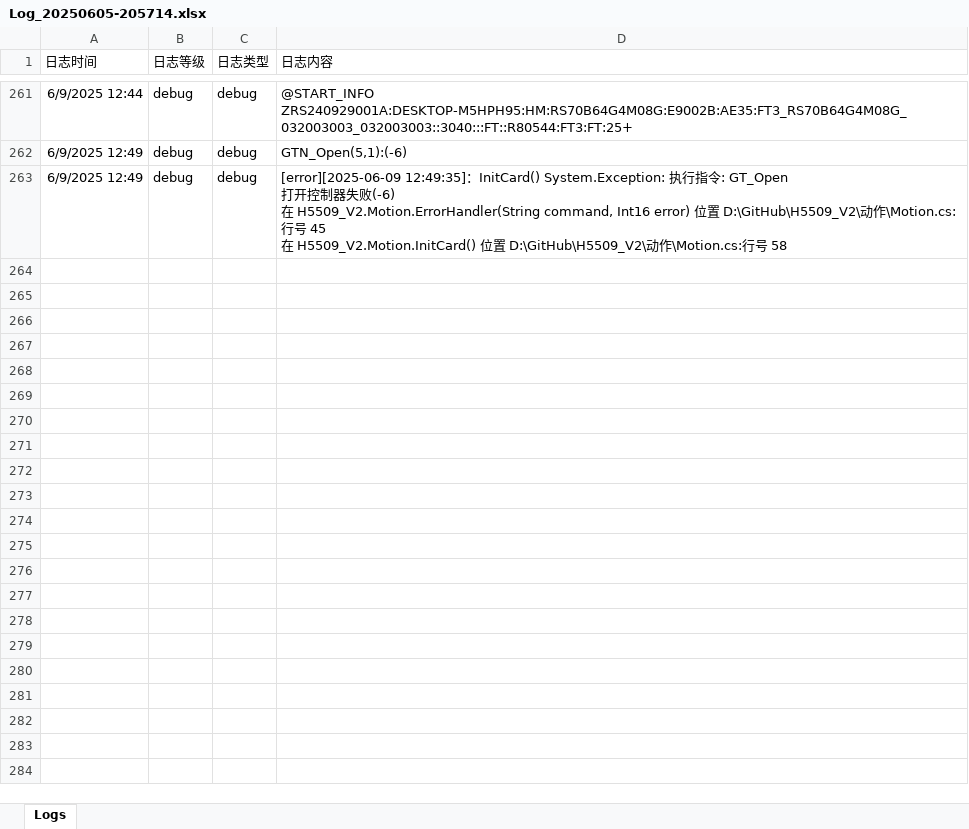
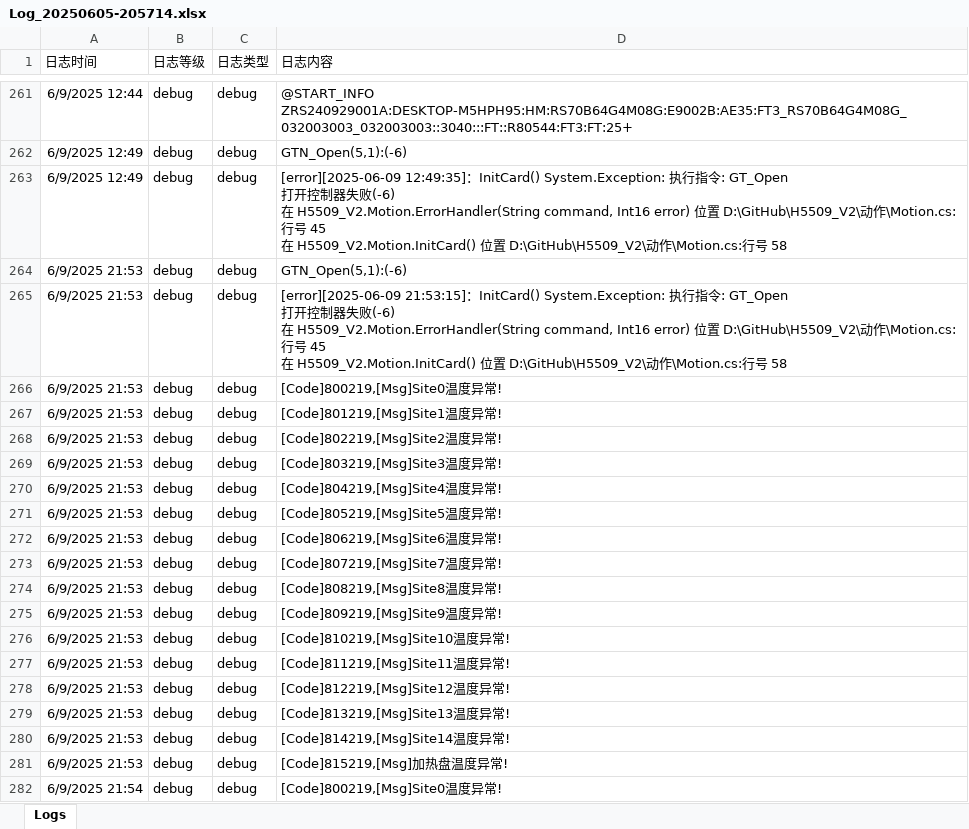
Before and after one commit to leimxdx/H5509_V2_Magnific, an Excel workbook: bin/Debug/Logs/202506/Log_20250605-205714.xlsx, sheet Logs, drawn as a sheet; only a part is shown, gaps mark what is left out; values as stored, in another font and other column widths than the file's, no borders; ↵ is a line break in a cell; the diff covers the shown part only; the diff names each change by its address in the sheet, - before the commit and + after, or states it on an @@ line.

```diff
--- a/bin/Debug/Logs/202506/Log_20250605-205714.xlsx (sheet Logs)
+++ b/bin/Debug/Logs/202506/Log_20250605-205714.xlsx (sheet Logs)
+row 264: 6/9/2025 21:53 | debug | debug | GTN_Open(5,1):(-6)
+row 265: 6/9/2025 21:53 | debug | debug | [error][2025-06-09 21:53:15]：InitCard() System.Exception: 执行指令: GT_Open ↵ 打开控制器失败(-6) ↵ 在 H5509_V2.Motion.ErrorHandler(String command, Int16 error) 位置 D:\GitHub\H5509_V2\动作\Motion.cs:行号 45 ↵ 在 H5509_V2.Motion.InitCard() 位置 D:\GitHub\H5509_V2\动作\Motion.cs:行号 58
+row 266: 6/9/2025 21:53 | debug | debug | [Code]800219,[Msg]Site0温度异常!
+row 267: 6/9/2025 21:53 | debug | debug | [Code]801219,[Msg]Site1温度异常!
+row 268: 6/9/2025 21:53 | debug | debug | [Code]802219,[Msg]Site2温度异常!
+row 269: 6/9/2025 21:53 | debug | debug | [Code]803219,[Msg]Site3温度异常!
+row 270: 6/9/2025 21:53 | debug | debug | [Code]804219,[Msg]Site4温度异常!
+row 271: 6/9/2025 21:53 | debug | debug | [Code]805219,[Msg]Site5温度异常!
+row 272: 6/9/2025 21:53 | debug | debug | [Code]806219,[Msg]Site6温度异常!
+row 273: 6/9/2025 21:53 | debug | debug | [Code]807219,[Msg]Site7温度异常!
+row 274: 6/9/2025 21:53 | debug | debug | [Code]808219,[Msg]Site8温度异常!
+row 275: 6/9/2025 21:53 | debug | debug | [Code]809219,[Msg]Site9温度异常!
+row 276: 6/9/2025 21:53 | debug | debug | [Code]810219,[Msg]Site10温度异常!
+row 277: 6/9/2025 21:53 | debug | debug | [Code]811219,[Msg]Site11温度异常!
+row 278: 6/9/2025 21:53 | debug | debug | [Code]812219,[Msg]Site12温度异常!
+row 279: 6/9/2025 21:53 | debug | debug | [Code]813219,[Msg]Site13温度异常!
+row 280: 6/9/2025 21:53 | debug | debug | [Code]814219,[Msg]Site14温度异常!
+row 281: 6/9/2025 21:53 | debug | debug | [Code]815219,[Msg]加热盘温度异常!
+row 282: 6/9/2025 21:54 | debug | debug | [Code]800219,[Msg]Site0温度异常!
```
Also changed, not shown: 143 added rows elsewhere in this sheet, H5509_alarm.xlsx, bin/Debug/H5509_alarm.xlsx, 41 other files.
